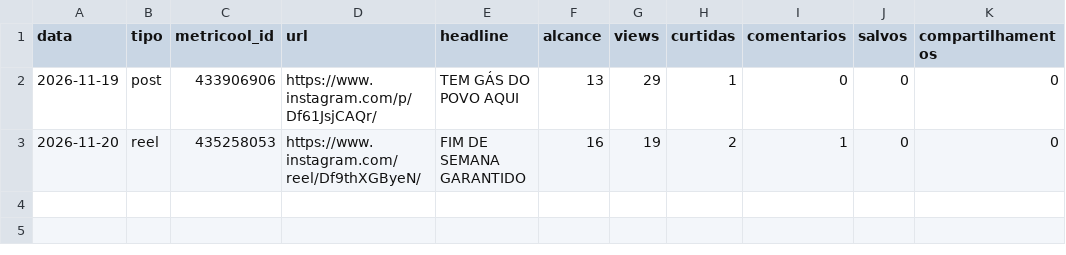
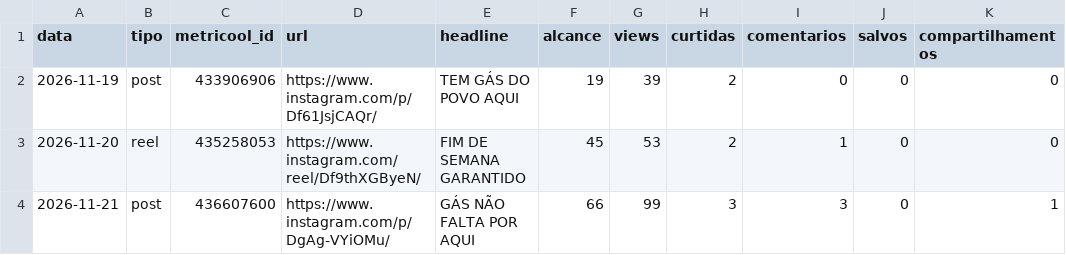
Before and after one commit to gabrielgades15-web/brasilgas-midia, a CSV file: metricas_posts.csv, drawn as a sheet.

```diff
--- a/metricas_posts.csv
+++ b/metricas_posts.csv
@@ -1,3 +1,4 @@
 data,tipo,metricool_id,url,headline,alcance,views,curtidas,comentarios,salvos,compartilhamentos
-2026-11-19,post,433906906,https://www.instagram.com/p/Df61JsjCAQr/,TEM GÁS DO POVO AQUI,13,29,1,0,0,0
-2026-11-20,reel,435258053,https://www.instagram.com/reel/Df9thXGByeN/,FIM DE SEMANA GARANTIDO,16,19,2,1,0,0
+2026-11-19,post,433906906,https://www.instagram.com/p/Df61JsjCAQr/,TEM GÁS DO POVO AQUI,19,39,2,0,0,0
+2026-11-20,reel,435258053,https://www.instagram.com/reel/Df9thXGByeN/,FIM DE SEMANA GARANTIDO,45,53,2,1,0,0
+2026-11-21,post,436607600,https://www.instagram.com/p/DgAg-VYiOMu/,GÁS NÃO FALTA POR AQUI,66,99,3,3,0,1
```
Also changed, not shown: metricas.csv, 4 other files.
